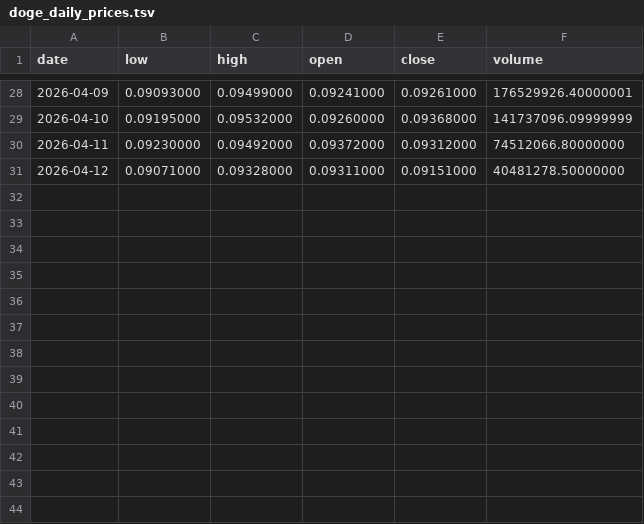
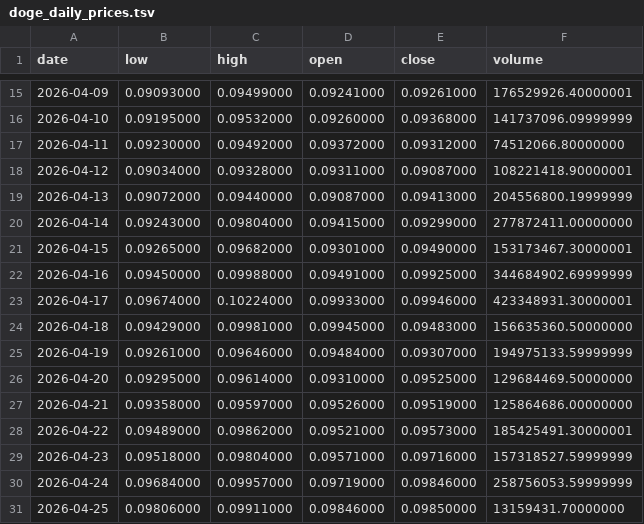
Before and after one commit to dank1/personalProject, a TSV file: prices/doge_daily_prices.tsv, drawn as a sheet; only a part is shown, gaps mark what is left out; the diff covers the shown part only.

```diff
--- a/prices/doge_daily_prices.tsv
+++ b/prices/doge_daily_prices.tsv
@@ -30,2 +17,15 @@ date	low	high	open	close	volume
 2026-04-11	0.09230000	0.09492000	0.09372000	0.09312000	74512066.80000000
-2026-04-12	0.09071000	0.09328000	0.09311000	0.09151000	40481278.50000000
+2026-04-12	0.09034000	0.09328000	0.09311000	0.09087000	108221418.90000001
+2026-04-13	0.09072000	0.09440000	0.09087000	0.09413000	204556800.19999999
+2026-04-14	0.09243000	0.09804000	0.09415000	0.09299000	277872411.00000000
+2026-04-15	0.09265000	0.09682000	0.09301000	0.09490000	153173467.30000001
+2026-04-16	0.09450000	0.09988000	0.09491000	0.09925000	344684902.69999999
+2026-04-17	0.09674000	0.10224000	0.09933000	0.09946000	423348931.30000001
+2026-04-18	0.09429000	0.09981000	0.09945000	0.09483000	156635360.50000000
+2026-04-19	0.09261000	0.09646000	0.09484000	0.09307000	194975133.59999999
+2026-04-20	0.09295000	0.09614000	0.09310000	0.09525000	129684469.50000000
+2026-04-21	0.09358000	0.09597000	0.09526000	0.09519000	125864686.00000000
+2026-04-22	0.09489000	0.09862000	0.09521000	0.09573000	185425491.30000001
+2026-04-23	0.09518000	0.09804000	0.09571000	0.09716000	157318527.59999999
+2026-04-24	0.09684000	0.09957000	0.09719000	0.09846000	258756053.59999999
+2026-04-25	0.09806000	0.09911000	0.09846000	0.09850000	13159431.70000000
```
Also changed, not shown: 13 removed rows elsewhere in this file, prices/bnb_daily_prices.tsv, prices/btc_daily_prices.tsv, 4 other files.
